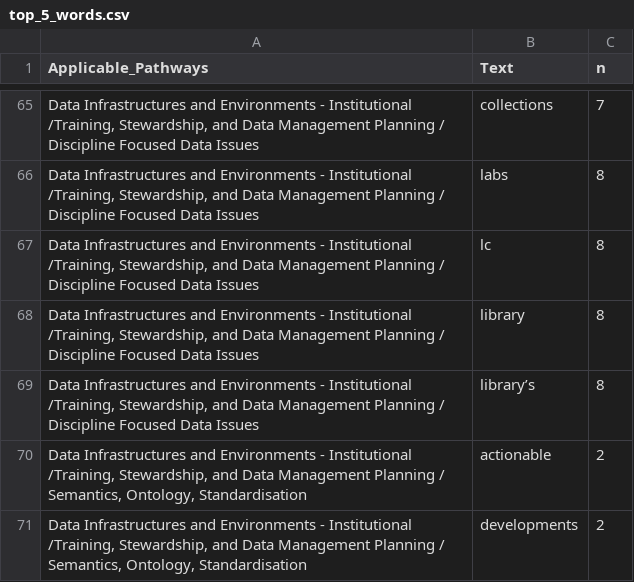
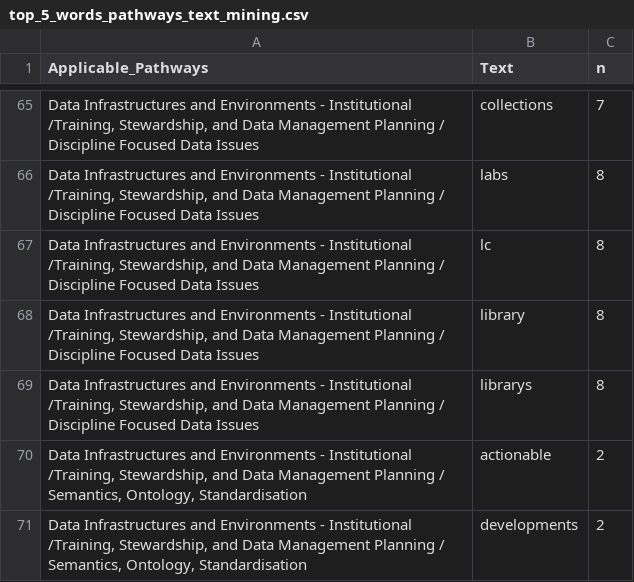
Before and after one commit to faresdhane/RDA_Pathways, a CSV file: Data/top_5_words_pathways_text_mining.csv (was Data/top_5_words.csv), drawn as a sheet; only a part is shown, gaps mark what is left out; the diff names each change by its address in the sheet, - before the commit and + after, or states it on an @@ line.

Commit message:
Rename top_5_words.csv to top_5_words_pathways_text_mining.csv

```diff
--- a/Data/top_5_words.csv
+++ b/Data/top_5_words_pathways_text_mining.csv
-B69 (Text): library’s
+B69 (Text): librarys
```
